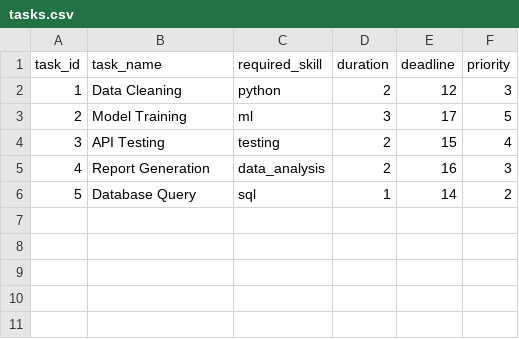
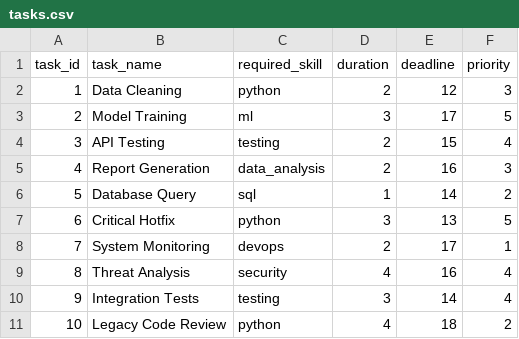
Before and after one commit to thirumagalmeena/Workforce-Wellness-and-Scheduling-System, a CSV file: data/tasks.csv, drawn as a sheet.

```diff
--- a/data/tasks.csv
+++ b/data/tasks.csv
@@ -6 +6,6 @@ task_id,task_name,required_skill,duration,deadline,priority
 5,Database Query,sql,1,14,2
+6,Critical Hotfix,python,3,13,5
+7,System Monitoring,devops,2,17,1
+8,Threat Analysis,security,4,16,4
+9,Integration Tests,testing,3,14,4
+10,Legacy Code Review,python,4,18,2
```
Also changed, not shown: data/employees.csv, 19 other files.
